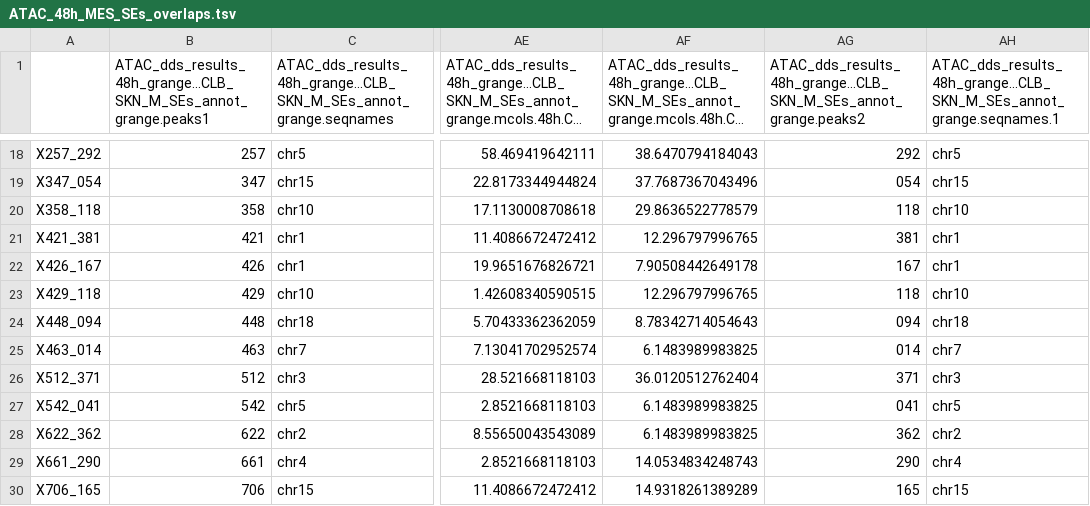
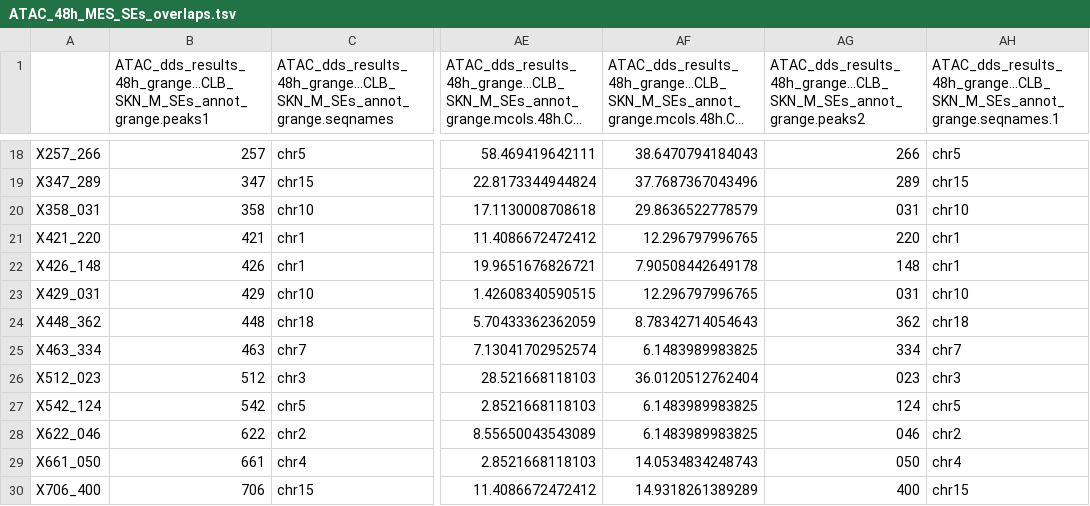
Before and after one commit to BiCU-CCRI/ab6_YAP-TAZ_Neuroblastoma, a TSV file: neuroblastoma/results/ATAC-seq/ATAC-seq_drug_treatment/ATAC_48h_MES_SEs_overlaps.tsv, drawn as a sheet; only a part is shown, gaps mark what is left out; long unchanged cells end in …; the diff covers the shown part only; the diff names each change by its address in the sheet, - before the commit and + after, or states it on an @@ line.

```diff
--- a/neuroblastoma/results/ATAC-seq/ATAC-seq_drug_treatment/ATAC_48h_MES_SEs_overlaps.tsv
+++ b/neuroblastoma/results/ATAC-seq/ATAC-seq_drug_treatment/ATAC_48h_MES_SEs_overlaps.tsv
-A18: X257_292
+A18: X257_266
-AG18: 292
+AG18: 266
-A19: X347_054
+A19: X347_289
-AG19: 054
+AG19: 289
-A20: X358_118
+A20: X358_031
-AG20: 118
+AG20: 031
-A21: X421_381
+A21: X421_220
-AG21: 381
+AG21: 220
-A22: X426_167
+A22: X426_148
-AG22: 167
+AG22: 148
-A23: X429_118
+A23: X429_031
-AG23: 118
+AG23: 031
-A24: X448_094
+A24: X448_362
-AG24: 094
+AG24: 362
-A25: X463_014
+A25: X463_334
-AG25: 014
+AG25: 334
-A26: X512_371
+A26: X512_023
-AG26: 371
+AG26: 023
-A27: X542_041
+A27: X542_124
-AG27: 041
+AG27: 124
-A28: X622_362
+A28: X622_046
-AG28: 362
+AG28: 046
-A29: X661_290
+A29: X661_050
-AG29: 290
+AG29: 050
-A30: X706_165
+A30: X706_400
-AG30: 165
+AG30: 400
```
Also changed, not shown: 32 edited cells elsewhere in this file, neuroblastoma/results/ATAC-seq/ATAC-seq_drug_treatment/ATAC_24h_MES_SEs_overlaps.tsv, 26 other files.
